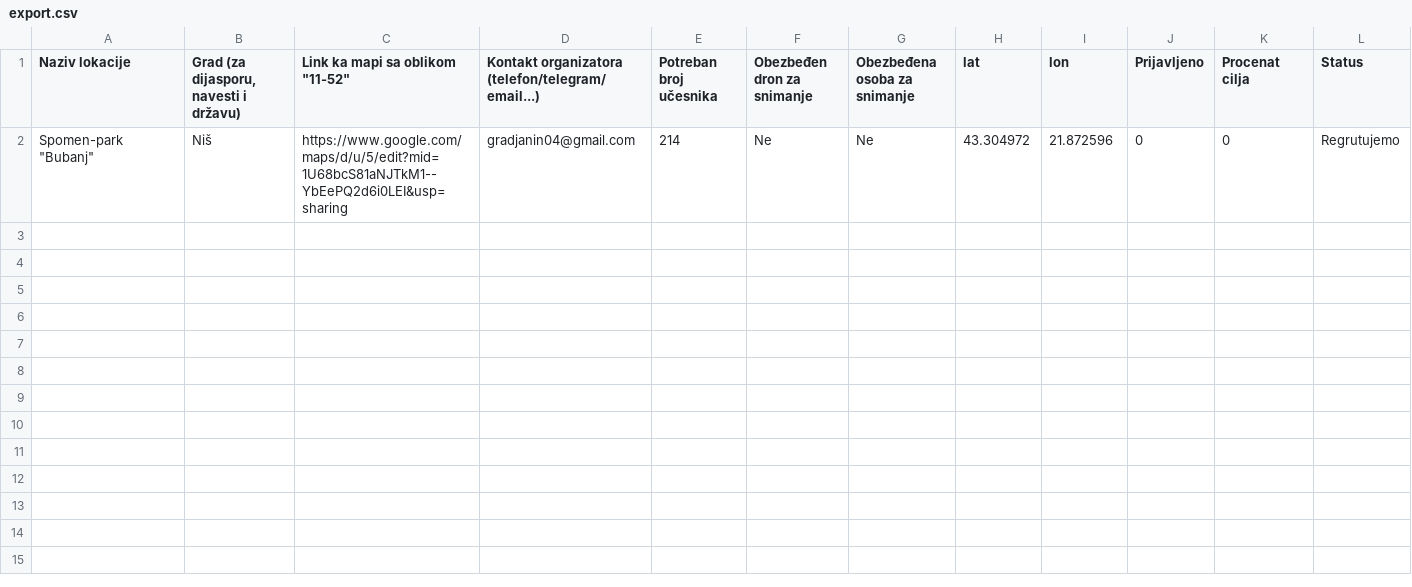
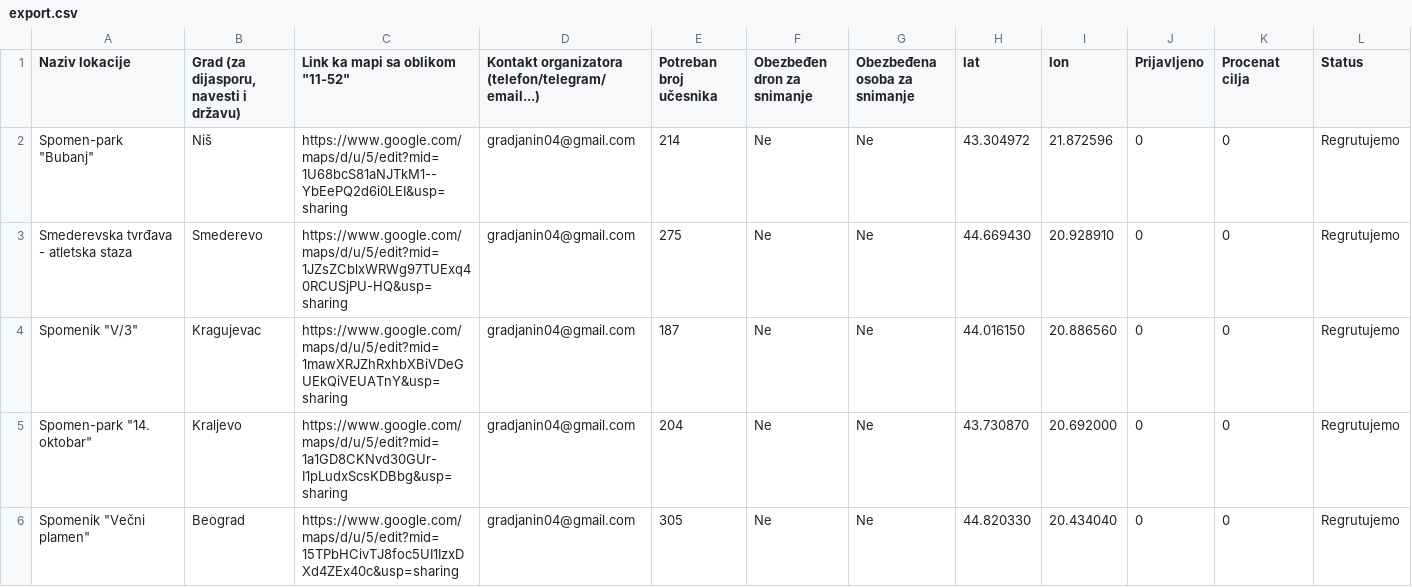
Before and after one commit to 11-52-kml/11-52-kml.github.io, a CSV file: export.csv, drawn as a sheet.

```diff
--- a/export.csv
+++ b/export.csv
@@ -2 +2,5 @@ Naziv lokacije ,"Grad (za dijasporu, navesti i državu) ","Link ka mapi sa oblik
 "Spomen-park ""Bubanj""",Niš,https://www.google.com/maps/d/u/5/edit?mid=1U68bcS81aNJTkM1--YbEePQ2d6i0LEI&usp=sharing,gradjanin04@gmail.com,214,Ne,Ne,43.304972,21.872596,0,0,Regrutujemo
+Smederevska tvrđava - atletska staza,Smederevo,https://www.google.com/maps/d/u/5/edit?mid=1JZsZCblxWRWg97TUExq40RCUSjPU-HQ&usp=sharing,gradjanin04@gmail.com,275,Ne,Ne,44.669430,20.928910,0,0,Regrutujemo
+"Spomenik ""V/3""",Kragujevac,https://www.google.com/maps/d/u/5/edit?mid=1mawXRJZhRxhbXBiVDeGUEkQiVEUATnY&usp=sharing,gradjanin04@gmail.com,187,Ne,Ne,44.016150,20.886560,0,0,Regrutujemo
+"Spomen-park ""14. oktobar""",Kraljevo,https://www.google.com/maps/d/u/5/edit?mid=1a1GD8CKNvd30GUr-I1pLudxScsKDBbg&usp=sharing,gradjanin04@gmail.com,204,Ne,Ne,43.730870,20.692000,0,0,Regrutujemo
+"Spomenik ""Večni plamen""",Beograd,https://www.google.com/maps/d/u/5/edit?mid=15TPbHCivTJ8foc5UI1IzxDXd4ZEx40c&usp=sharing,gradjanin04@gmail.com,305,Ne,Ne,44.820330,20.434040,0,0,Regrutujemo
```
